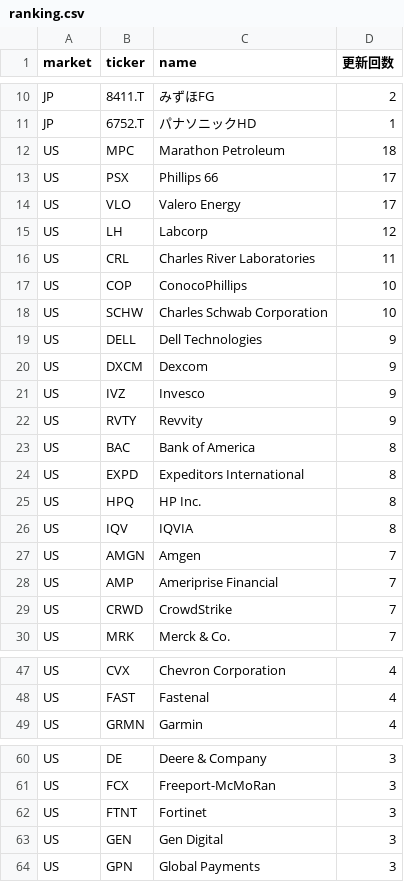
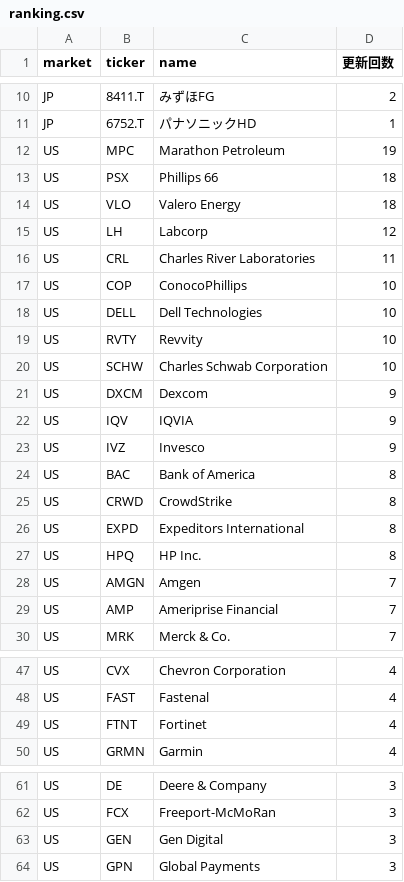
Before and after one commit to su402011-hash/high52-scanner, a CSV file: outputs/ranking.csv, drawn as a sheet; only a part is shown, gaps mark what is left out; the diff covers the shown part only.

```diff
--- a/outputs/ranking.csv
+++ b/outputs/ranking.csv
@@ -11,5 +11,5 @@ JP,8411.T,みずほFG,2
 JP,6752.T,パナソニックHD,1
-US,MPC,Marathon Petroleum,18
-US,PSX,Phillips 66,17
-US,VLO,Valero Energy,17
+US,MPC,Marathon Petroleum,19
+US,PSX,Phillips 66,18
+US,VLO,Valero Energy,18
 US,LH,Labcorp,12
@@ -17,14 +17,14 @@ US,CRL,Charles River Laboratories,11
 US,COP,ConocoPhillips,10
+US,DELL,Dell Technologies,10
+US,RVTY,Revvity,10
 US,SCHW,Charles Schwab Corporation,10
-US,DELL,Dell Technologies,9
 US,DXCM,Dexcom,9
+US,IQV,IQVIA,9
 US,IVZ,Invesco,9
-US,RVTY,Revvity,9
 US,BAC,Bank of America,8
+US,CRWD,CrowdStrike,8
 US,EXPD,Expeditors International,8
 US,HPQ,HP Inc.,8
-US,IQV,IQVIA,8
 US,AMGN,Amgen,7
 US,AMP,Ameriprise Financial,7
-US,CRWD,CrowdStrike,7
 US,MRK,Merck & Co.,7
@@ -48,2 +48,3 @@ US,CVX,Chevron Corporation,4
 US,FAST,Fastenal,4
+US,FTNT,Fortinet,4
 US,GRMN,Garmin,4
@@ -61,3 +62,2 @@ US,DE,Deere & Company,3
 US,FCX,Freeport-McMoRan,3
-US,FTNT,Fortinet,3
 US,GEN,Gen Digital,3
```
Also changed, not shown: 2 added rows and 1 removed row elsewhere in this file, outputs/2026-09-16_highs.csv, outputs/history.csv, 1 other file.
